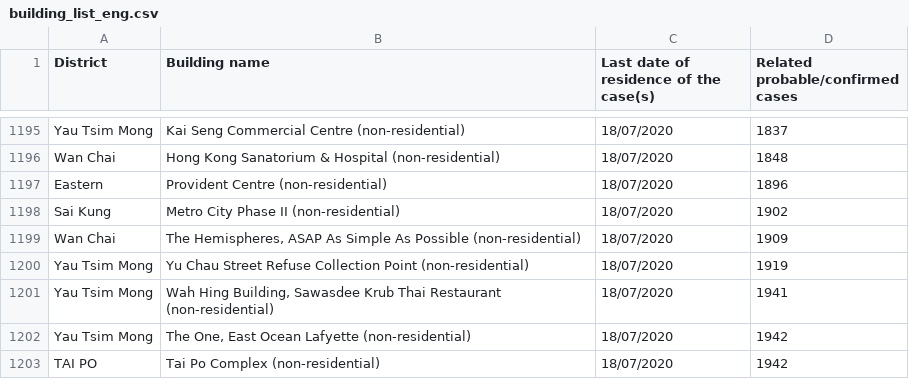
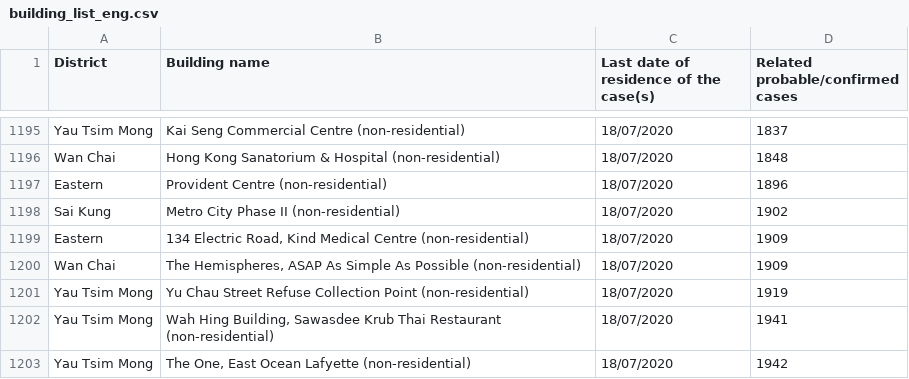
Before and after one commit to covid-hk/covid-hk.github.io, a CSV file: building_list_eng.csv, drawn as a sheet; only a part is shown, gaps mark what is left out; the shorter side is filled out with more unchanged rows.

```diff
--- a/building_list_eng.csv
+++ b/building_list_eng.csv
@@ -1198,2 +1198,3 @@ Eastern,Provident Centre (non-residential),18/07/2020,1896
 Sai Kung,Metro City Phase II (non-residential),18/07/2020,1902
+Eastern,"134 Electric Road, Kind Medical Centre (non-residential)",18/07/2020,1909
 Wan Chai,"The Hemispheres, ASAP As Simple As Possible (non-residential)",18/07/2020,1909
```
Also changed, not shown: building_list_chi.csv, 2 other files.
